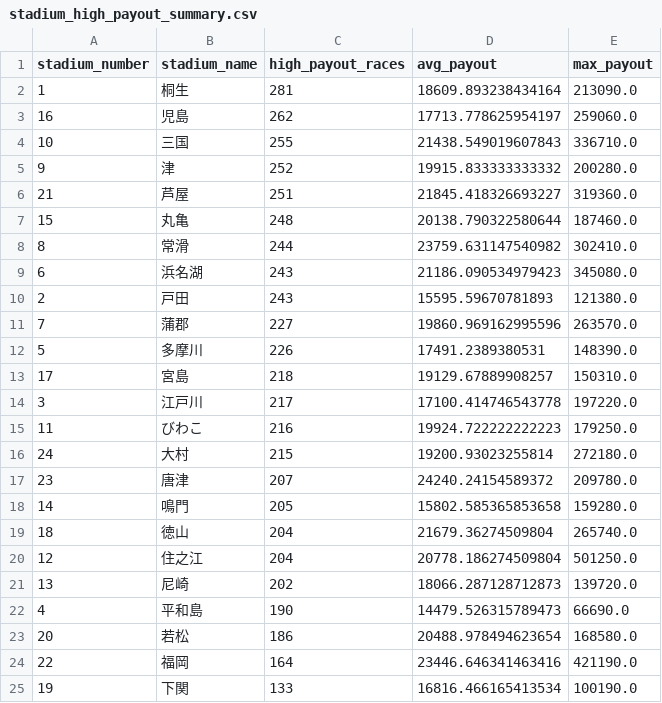
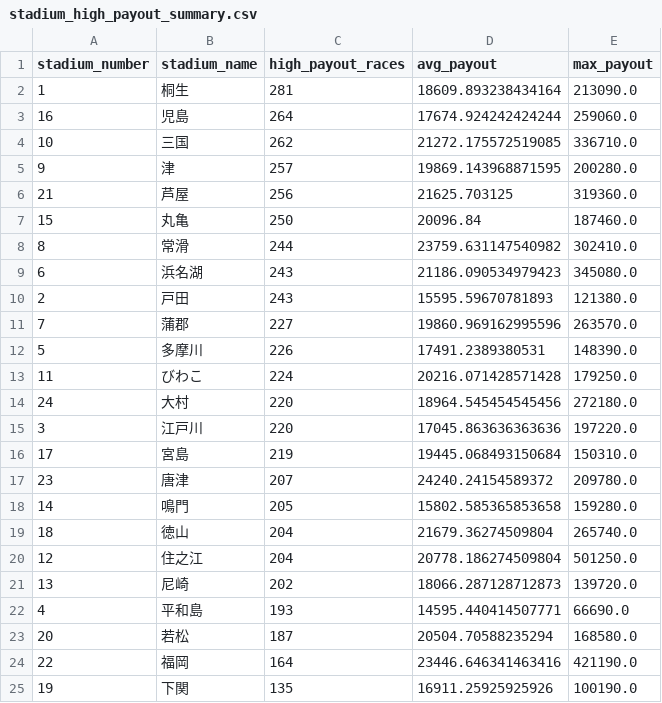
Before and after one commit to Patrickimamura/boatrace-analysis, a CSV file: output/stadium_high_payout_summary.csv, drawn as a sheet.

```diff
--- a/output/stadium_high_payout_summary.csv
+++ b/output/stadium_high_payout_summary.csv
@@ -2,7 +2,7 @@
 1,桐生,281,18609.893238434164,213090.0
-16,児島,262,17713.778625954197,259060.0
-10,三国,255,21438.549019607843,336710.0
-9,津,252,19915.833333333332,200280.0
-21,芦屋,251,21845.418326693227,319360.0
-15,丸亀,248,20138.790322580644,187460.0
+16,児島,264,17674.924242424244,259060.0
+10,三国,262,21272.175572519085,336710.0
+9,津,257,19869.143968871595,200280.0
+21,芦屋,256,21625.703125,319360.0
+15,丸亀,250,20096.84,187460.0
 8,常滑,244,23759.631147540982,302410.0
@@ -12,6 +12,6 @@
 5,多摩川,226,17491.2389380531,148390.0
-17,宮島,218,19129.67889908257,150310.0
-3,江戸川,217,17100.414746543778,197220.0
-11,びわこ,216,19924.722222222223,179250.0
-24,大村,215,19200.93023255814,272180.0
+11,びわこ,224,20216.071428571428,179250.0
+24,大村,220,18964.545454545456,272180.0
+3,江戸川,220,17045.863636363636,197220.0
+17,宮島,219,19445.068493150684,150310.0
 23,唐津,207,24240.24154589372,209780.0
@@ -21,5 +21,5 @@
 13,尼崎,202,18066.287128712873,139720.0
-4,平和島,190,14479.526315789473,66690.0
-20,若松,186,20488.978494623654,168580.0
+4,平和島,193,14595.440414507771,66690.0
+20,若松,187,20504.70588235294,168580.0
 22,福岡,164,23446.646341463416,421190.0
-19,下関,133,16816.466165413534,100190.0
+19,下関,135,16911.25925925926,100190.0
```
Also changed, not shown: output/pattern_by_boat_order.csv, output/pattern_by_course_order.csv, 7 other files.
